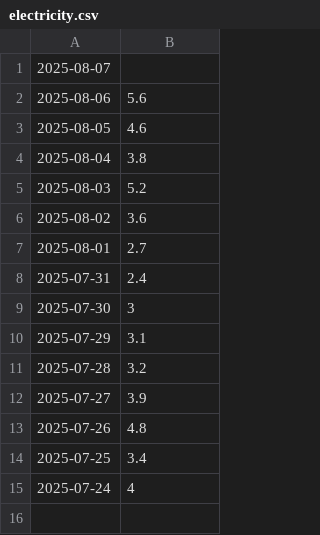
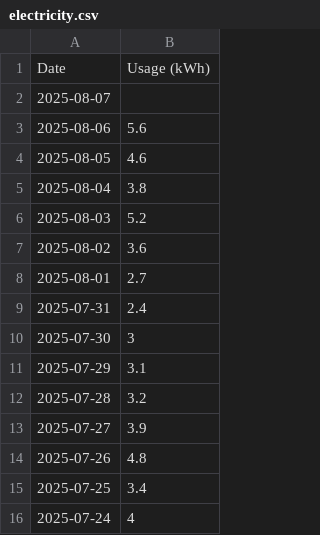
Before and after one commit to elelmokao/monitokyogas, a CSV file: backend/csv_store/electricity.csv (was backend/csv/electricity.csv), drawn as a sheet.

Commit message:
fix: add csv column name

```diff
--- a/backend/csv/electricity.csv
+++ b/backend/csv_store/electricity.csv
@@ -1 +1,2 @@
+Date,Usage (kWh)
 2025-08-07,
```
Also changed, not shown: 2 other files.
